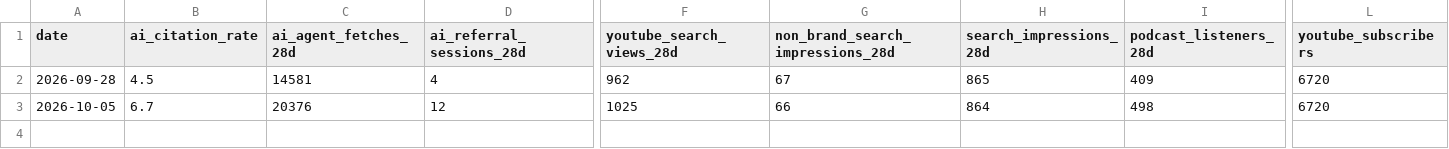
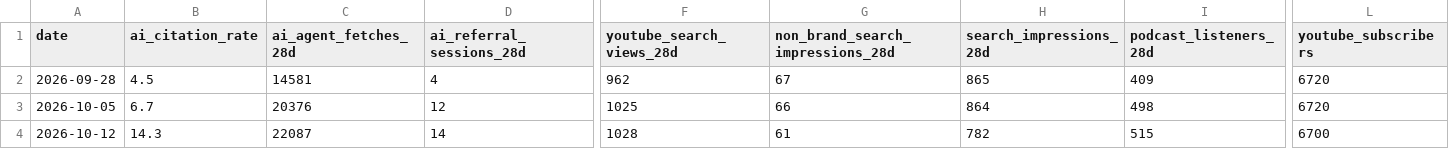
Before and after one commit to 8thRev/The-Dime-Podcast-, a CSV file: data/reach.csv, drawn as a sheet; only a part is shown, gaps mark what is left out; rows hold the shown columns only; the diff names each change by its address in the sheet, - before the commit and + after, or states it on an @@ line.

```diff
--- a/data/reach.csv
+++ b/data/reach.csv
+row 4: 2026-10-12 | 14.3 | 22087 | 14 | 1028 | 61 | 782 | 515 | 6700
```
Also changed, not shown: 1 other file.
